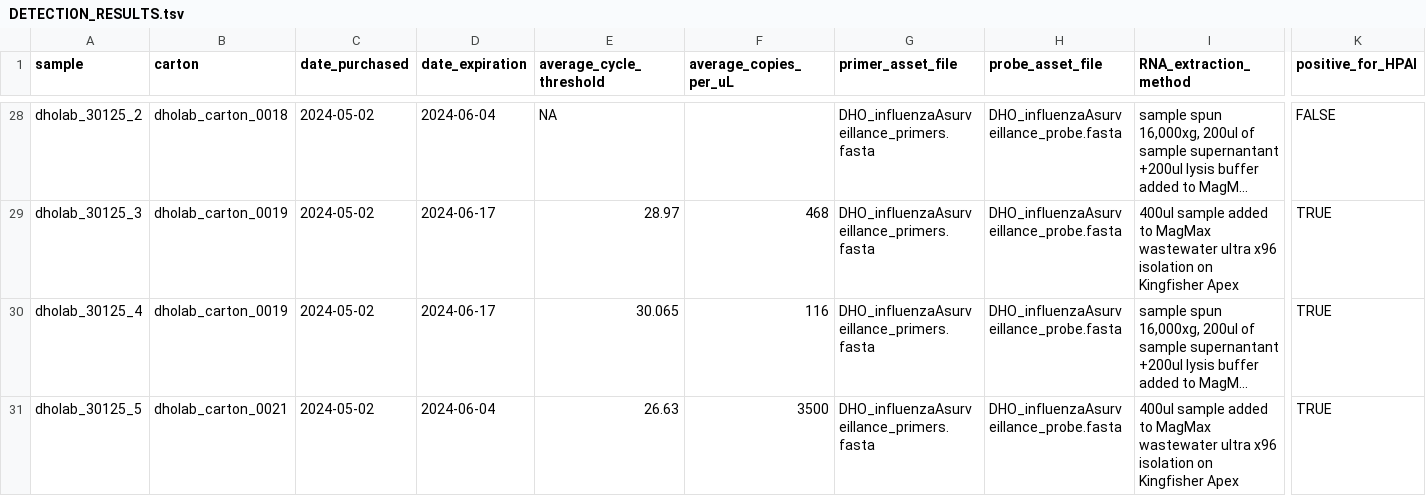
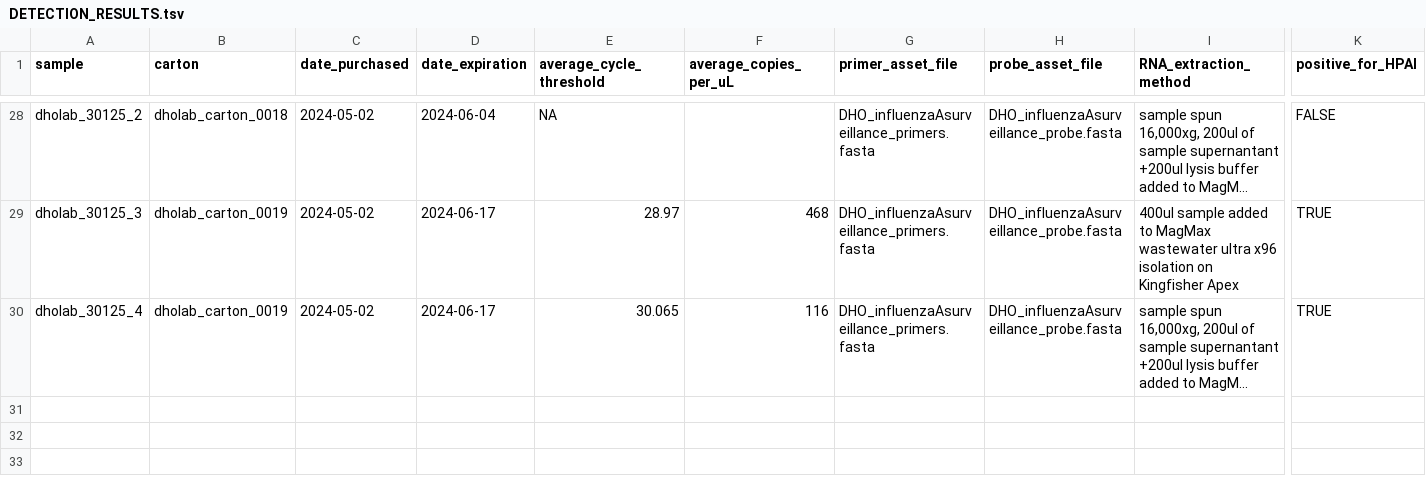
Before and after one commit to dholab/dairy-hpai-monitoring, a TSV file: DETECTION_RESULTS.tsv, drawn as a sheet; only a part is shown, gaps mark what is left out; long unchanged cells end in …; rows hold the shown columns only; the diff names each change by its address in the sheet, - before the commit and + after, or states it on an @@ line.

Commit message:
Update DETECTION_RESULTS.tsv

```diff
--- a/DETECTION_RESULTS.tsv
+++ b/DETECTION_RESULTS.tsv
-row 31: dholab_30125_5 | dholab_carton_0021 | 2024-05-02 | 2024-06-04 | 26.63 | 3500 | DHO_influenzaAsurveillance_primers.fasta | DHO_influenzaAsurveillance_probe.fasta | 400ul sample added to MagMax wastewater ultra x96 isolation on Kingfisher Apex | TRUE
```
